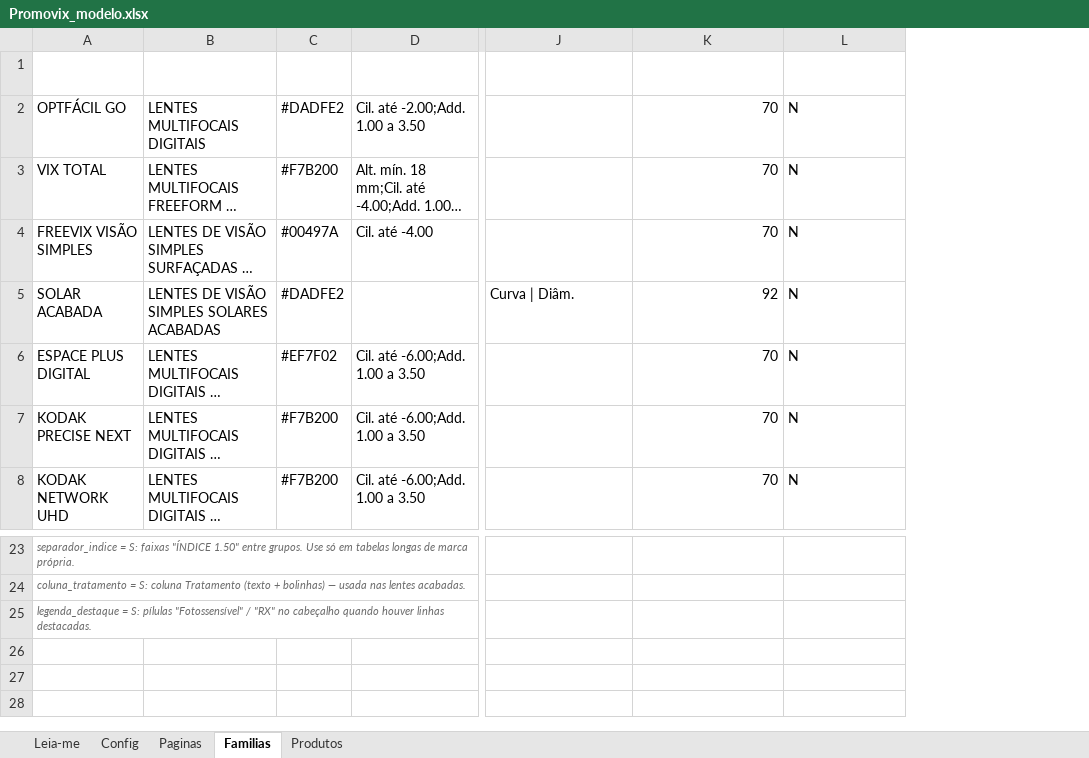
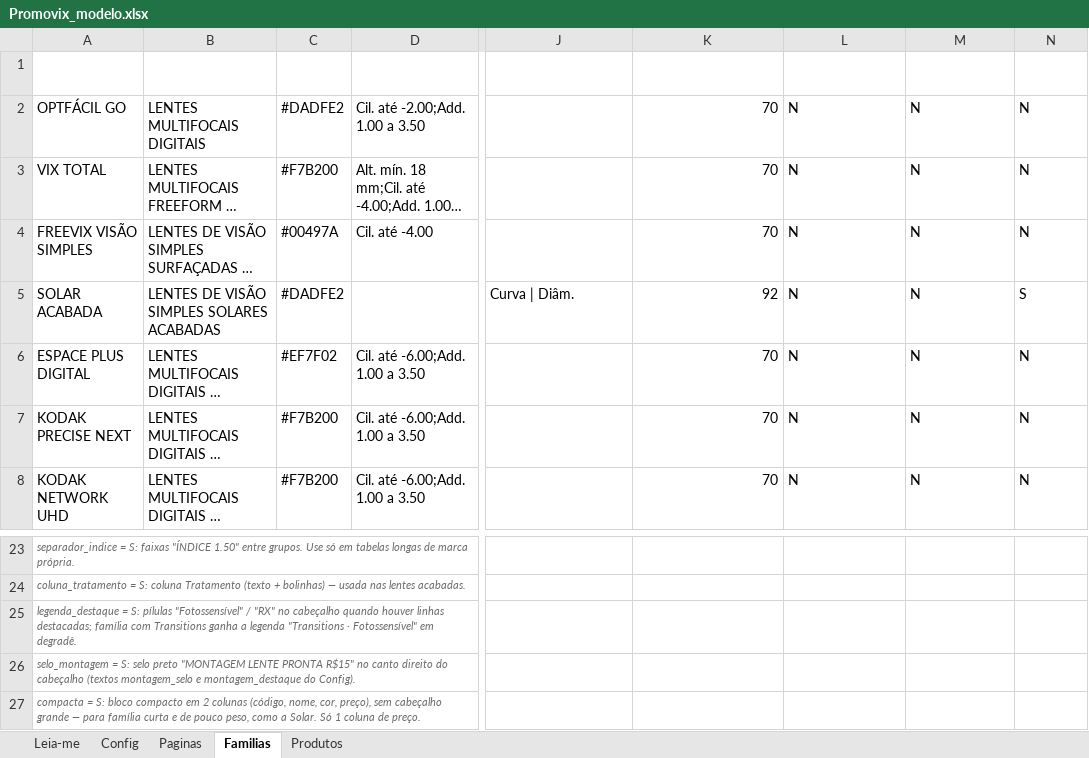
Before and after one commit to vixlenslab/vixlens-ds, an Excel workbook: plugins/vixlens-catalogo/skills/promovix/modelo/Promovix_modelo.xlsx, sheet Familias, drawn as a sheet; only a part is shown, gaps mark what is left out; long unchanged cells end in …; values as stored, in another font and other column widths than the file's, no borders; rows hold the shown columns only; the diff names each change by its address in the sheet, - before the commit and + after, or states it on an @@ line.

```diff
--- a/plugins/vixlens-catalogo/skills/promovix/modelo/Promovix_modelo.xlsx (sheet Familias)
+++ b/plugins/vixlens-catalogo/skills/promovix/modelo/Promovix_modelo.xlsx (sheet Familias)
+column M (selo_montagem), rows 2-8: all N
+column N (compacta), rows 2-8: N | N | N | S | N | N | N
-A25 (familia): …houver linhas destacadas.
+A25 (familia): …houver linhas destacadas; família com Transitions ganha a legenda "Transitions · Fotossensível" em degradê.
+row 26: selo_montagem = S: selo preto "MONTAGEM LENTE PRONTA R$15" no canto direito do cabeçalho (textos montagem_selo e montagem_destaque do Config).
+row 27: compacta = S: bloco compacto em 2 colunas (código, nome, cor, preço), sem cabeçalho grande — para família curta e de pouco peso, como a Solar. Só 1 coluna de preço.
```
Also changed, not shown: sheet Paginas, sheet Config, sheet Leia-me, sheet Produtos, 5 other files.
